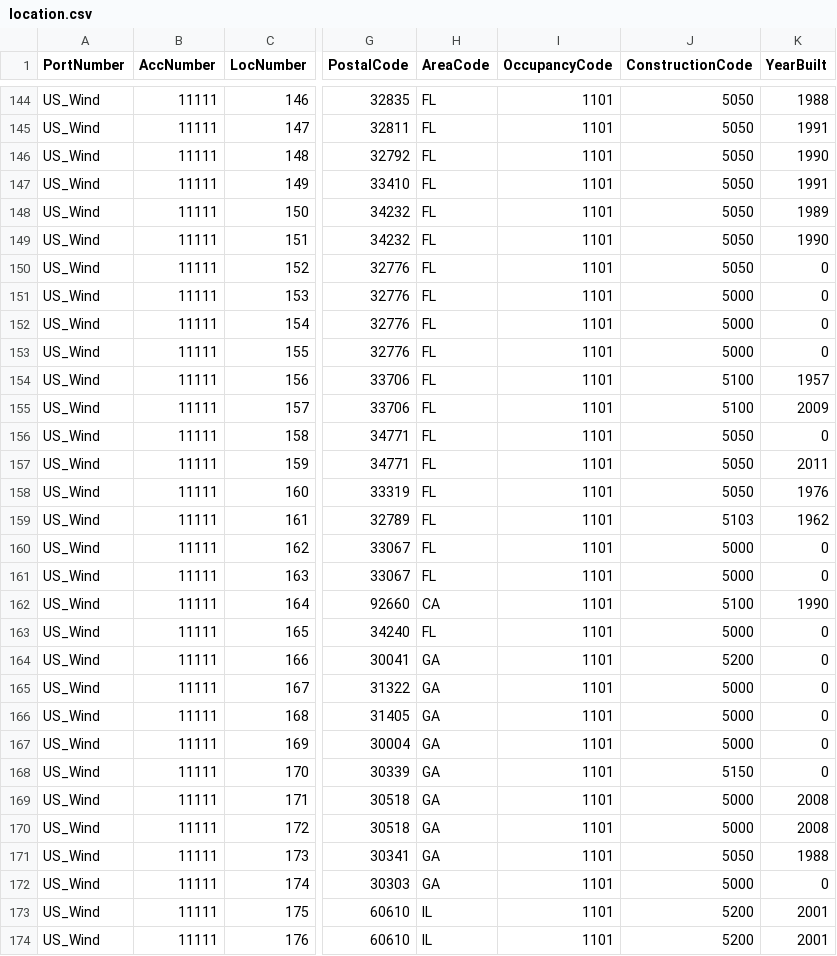
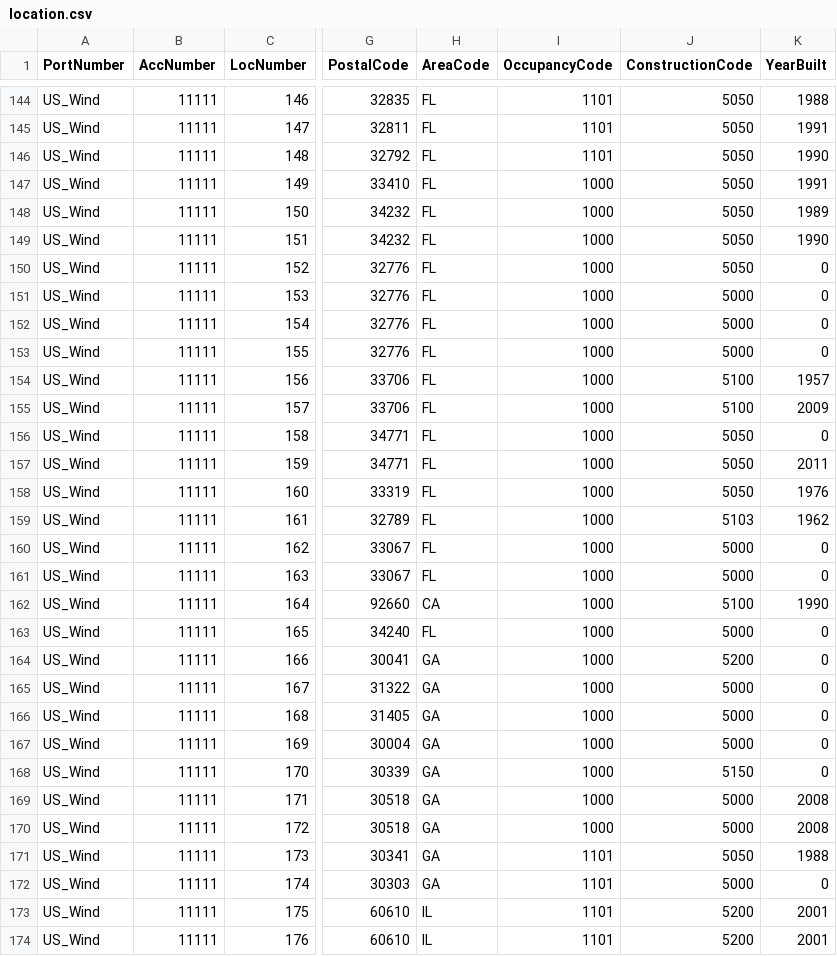
Before and after one commit to OasisLMF/Workshop2021, a CSV file: test_data/location.csv, drawn as a sheet; only a part is shown, gaps mark what is left out; the diff covers the shown part only; the diff names each change by its address in the sheet, - before the commit and + after, or states it on an @@ line.

Commit message:
reduce loc file for binder

```diff
--- a/test_data/location.csv
+++ b/test_data/location.csv
-I147:I170 (OccupancyCode): 1101
+I147:I170 (OccupancyCode): 1000
```
Also changed, not shown: 57 edited cells elsewhere in this file.
